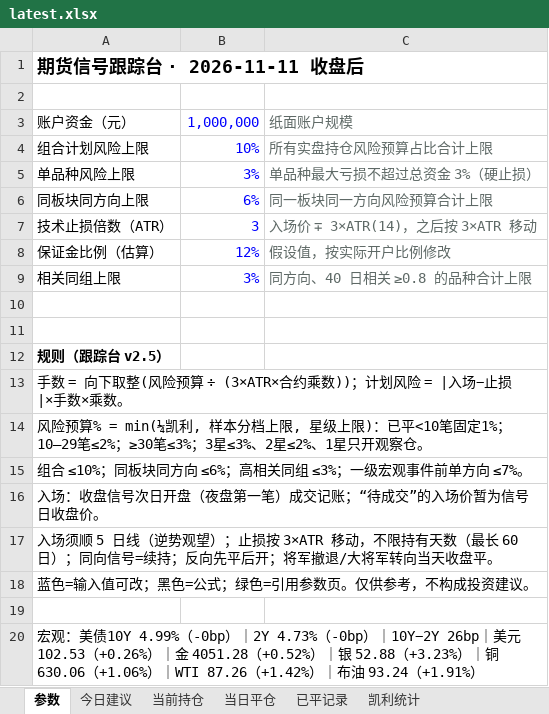
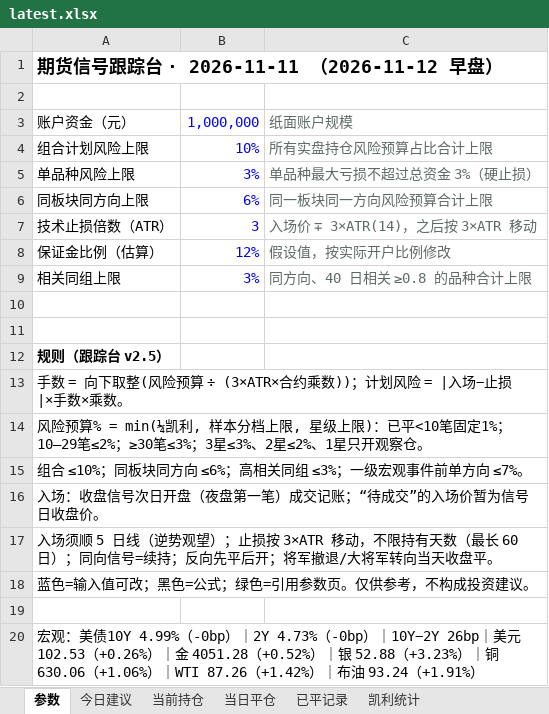
Before and after one commit to yuherantrader-glitch/futures-board, an Excel workbook: latest.xlsx, sheet 参数, drawn as a sheet; values as stored, in another font and other column widths than the file's, no borders; the diff names each change by its address in the sheet, - before the commit and + after, or states it on an @@ line.

```diff
--- a/latest.xlsx (sheet 参数)
+++ b/latest.xlsx (sheet 参数)
-A1: 期货信号跟踪台 · 2026-11-11 收盘后
+A1: 期货信号跟踪台 · 2026-11-11 （2026-11-12 早盘）
```
Also changed, not shown: 4 other files.
